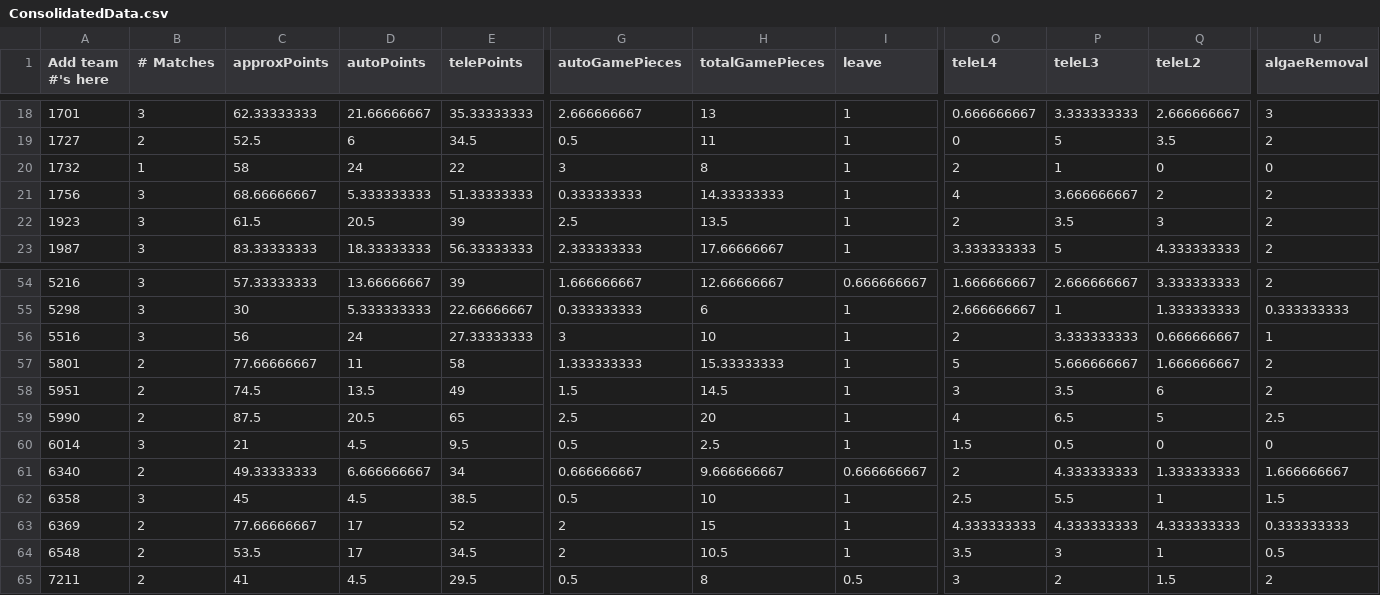
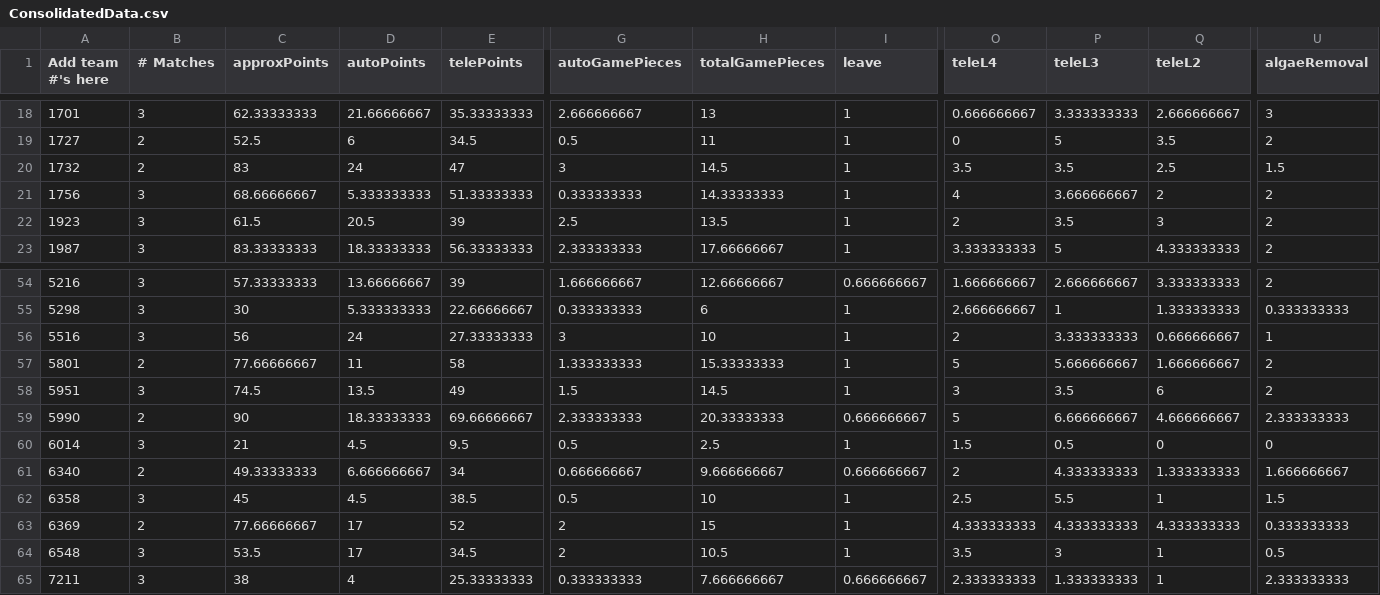
Before and after one commit to btmartin/btmartin.github.io, a CSV file: Scouting/ConsolidatedData.csv, drawn as a sheet; only a part is shown, gaps mark what is left out; the diff covers the shown part only; the diff names each change by its address in the sheet, - before the commit and + after, or states it on an @@ line.

```diff
--- a/Scouting/ConsolidatedData.csv
+++ b/Scouting/ConsolidatedData.csv
-B20 (# Matches): 1
+B20 (# Matches): 2
-C20 (approxPoints): 58
+C20 (approxPoints): 83
-E20 (telePoints): 22
+E20 (telePoints): 47
-H20 (totalGamePieces): 8
+H20 (totalGamePieces): 14.5
-O20 (teleL4): 2
+O20 (teleL4): 3.5
-P20 (teleL3): 1
+P20 (teleL3): 3.5
-Q20 (teleL2): 0
+Q20 (teleL2): 2.5
-U20 (algaeRemoval): 0
+U20 (algaeRemoval): 1.5
-B58 (# Matches): 2
+B58 (# Matches): 3
-C59 (approxPoints): 87.5
+C59 (approxPoints): 90
-D59 (autoPoints): 20.5
+D59 (autoPoints): 18.33333333
-E59 (telePoints): 65
+E59 (telePoints): 69.66666667
-G59 (autoGamePieces): 2.5
+G59 (autoGamePieces): 2.333333333
-H59 (totalGamePieces): 20
+H59 (totalGamePieces): 20.33333333
-I59 (leave): 1
+I59 (leave): 0.666666667
-O59 (teleL4): 4
+O59 (teleL4): 5
-P59 (teleL3): 6.5
+P59 (teleL3): 6.666666667
-Q59 (teleL2): 5
+Q59 (teleL2): 4.666666667
-U59 (algaeRemoval): 2.5
+U59 (algaeRemoval): 2.333333333
-B64:B65 (# Matches): 2
+B64:B65 (# Matches): 3
-C65 (approxPoints): 41
+C65 (approxPoints): 38
-D65 (autoPoints): 4.5
+D65 (autoPoints): 4
-E65 (telePoints): 29.5
+E65 (telePoints): 25.33333333
-G65 (autoGamePieces): 0.5
+G65 (autoGamePieces): 0.333333333
-H65 (totalGamePieces): 8
+H65 (totalGamePieces): 7.666666667
-I65 (leave): 0.5
+I65 (leave): 0.666666667
-O65 (teleL4): 3
+O65 (teleL4): 2.333333333
-P65 (teleL3): 2
+P65 (teleL3): 1.333333333
-Q65 (teleL2): 1.5
+Q65 (teleL2): 1
-U65 (algaeRemoval): 2
+U65 (algaeRemoval): 2.333333333
```
Also changed, not shown: 54 edited cells elsewhere in this file, Scouting/ScoutingData.csv.
